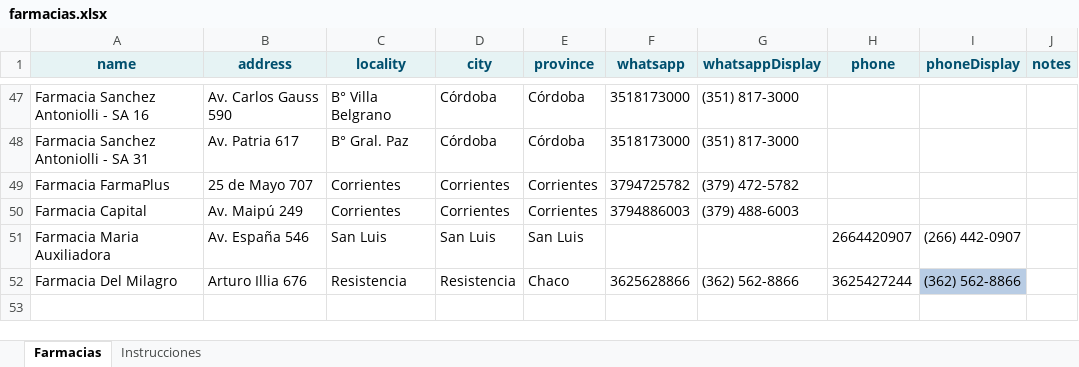
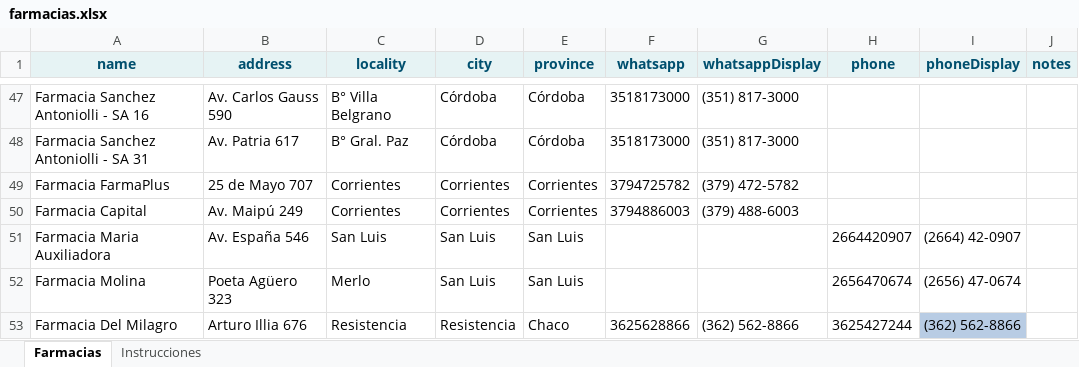
Before and after one commit to germanalef/buscador-farmacias, an Excel workbook: farmacias.xlsx, sheet Farmacias, drawn as a sheet; only a part is shown, gaps mark what is left out; values as stored, in another font and other column widths than the file's, no borders; table styles not drawn; the diff names each change by its address in the sheet, - before the commit and + after, or states it on an @@ line.

Commit message:
Add files via upload

```diff
--- a/farmacias.xlsx (sheet Farmacias)
+++ b/farmacias.xlsx (sheet Farmacias)
-I51 (phoneDisplay): (266) 442-0907
+I51 (phoneDisplay): (2664) 42-0907
+row 52: Farmacia Molina | Poeta Agüero 323 | Merlo | San Luis | San Luis |  |  | 2656470674 | (2656) 47-0674
```
